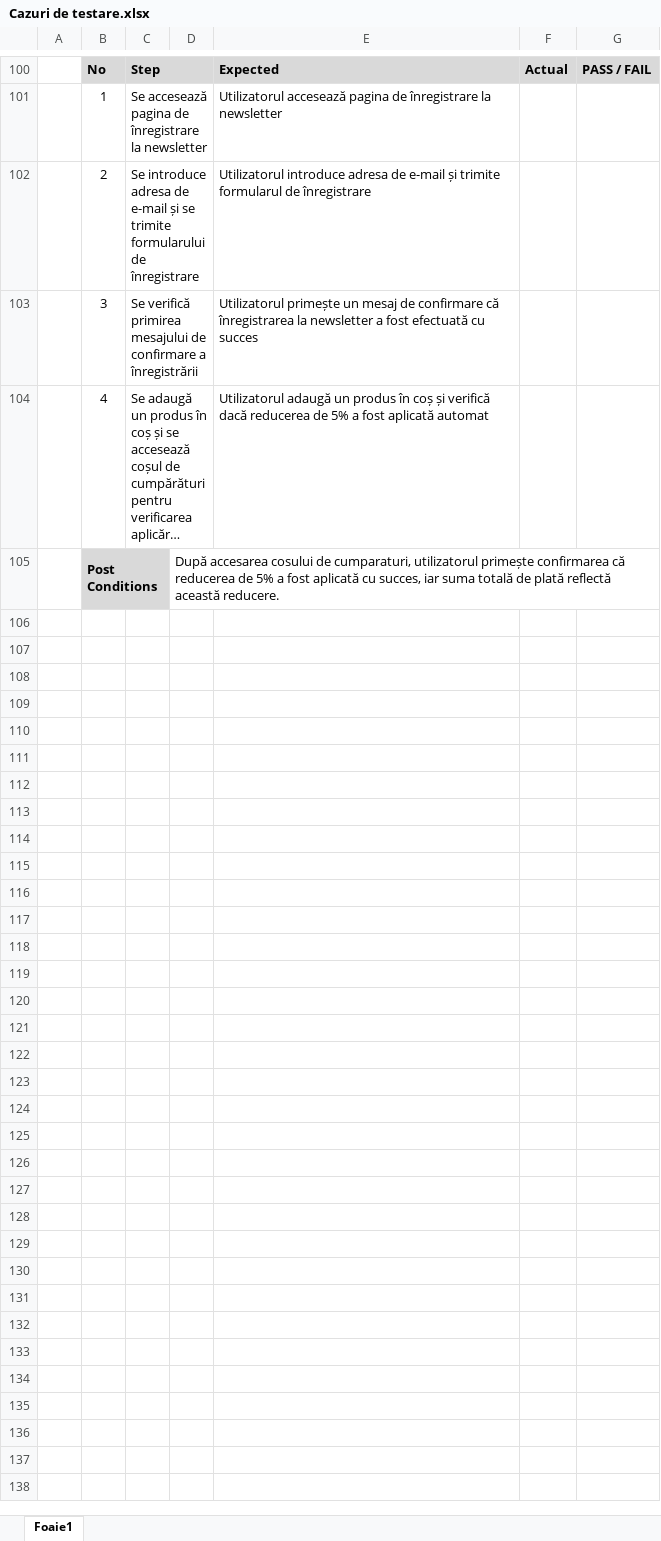
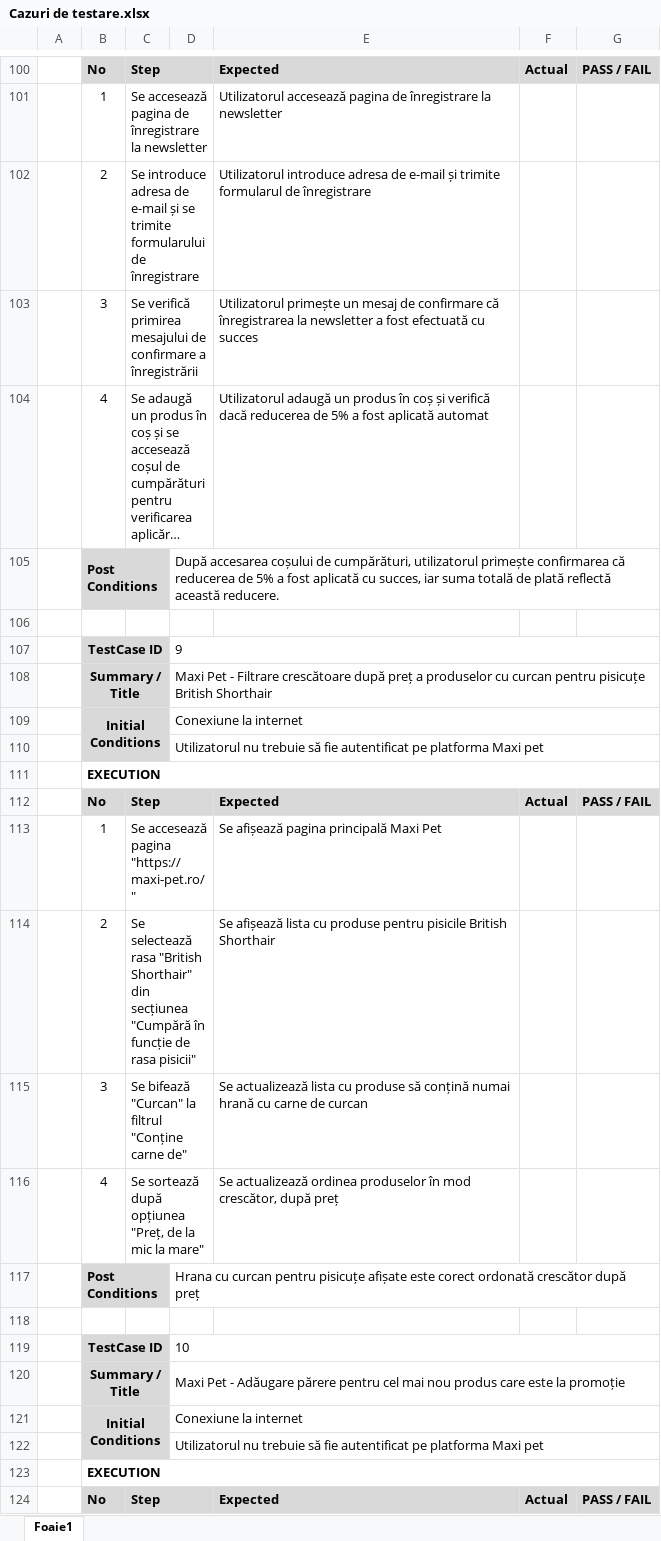
Before and after one commit to adelinamfatu/PetShopWebsiteTesting, an Excel workbook: Cazuri de testare.xlsx, sheet Foaie1, drawn as a sheet; only a part is shown, gaps mark what is left out; long unchanged cells end in …; values as stored, in another font and other column widths than the file's, no borders; the diff covers the shown part only; the diff names each change by its address in the sheet, - before the commit and + after, or states it on an @@ line.

Commit message:
Added maxi-pet test cases

```diff
--- a/Cazuri de testare.xlsx (sheet Foaie1)
+++ b/Cazuri de testare.xlsx (sheet Foaie1)
-D105: După accesarea cosului de cumparaturi, utilizatorul primește…
+D105: După accesarea coșului de cumpărături, utilizatorul primește…
+row 106: (empty)
+row 107:  | TestCase ID |  | 9
+row 108:  | Summary / Title |  | Maxi Pet - Filtrare crescătoare după preț a produselor cu curcan pentru pisicuțe British Shorthair
+row 109:  | Initial Conditions |  | Conexiune la internet
+row 110:  |  |  | Utilizatorul nu trebuie să fie autentificat pe platforma Maxi pet
+row 111:  | EXECUTION
+row 112:  | No | Step |  | Expected | Actual | PASS / FAIL
+row 113:  | 1 | Se accesează pagina "https://maxi-pet.ro/" |  | Se afișează pagina principală Maxi Pet
+row 114:  | 2 | Se selectează rasa "British Shorthair" din secțiunea "Cumpără în funcție de rasa pisicii" |  | Se afișează lista cu produse pentru pisicile British Shorthair
+row 115:  | 3 | Se bifează "Curcan" la filtrul "Conține carne de" |  | Se actualizează lista cu produse să conțină numai hrană cu carne de curcan
+row 116:  | 4 | Se sortează după opțiunea "Preț, de la mic la mare" |  | Se actualizează ordinea produselor în mod crescător, după preț
+row 117:  | Post Conditions |  | Hrana cu curcan pentru pisicuțe afișate este corect ordonată crescător după preț
+row 118: (empty)
+row 119:  | TestCase ID |  | 10
+row 120:  | Summary / Title |  | Maxi Pet - Adăugare părere pentru cel mai nou produs care este la promoție
+row 121:  | Initial Conditions |  | Conexiune la internet
+row 122:  |  |  | Utilizatorul nu trebuie să fie autentificat pe platforma Maxi pet
+row 123:  | EXECUTION
+row 124:  | No | Step |  | Expected | Actual | PASS / FAIL
```
Also changed, not shown: 37 added rows and 20 edited cells elsewhere in this sheet, 2 other files.
